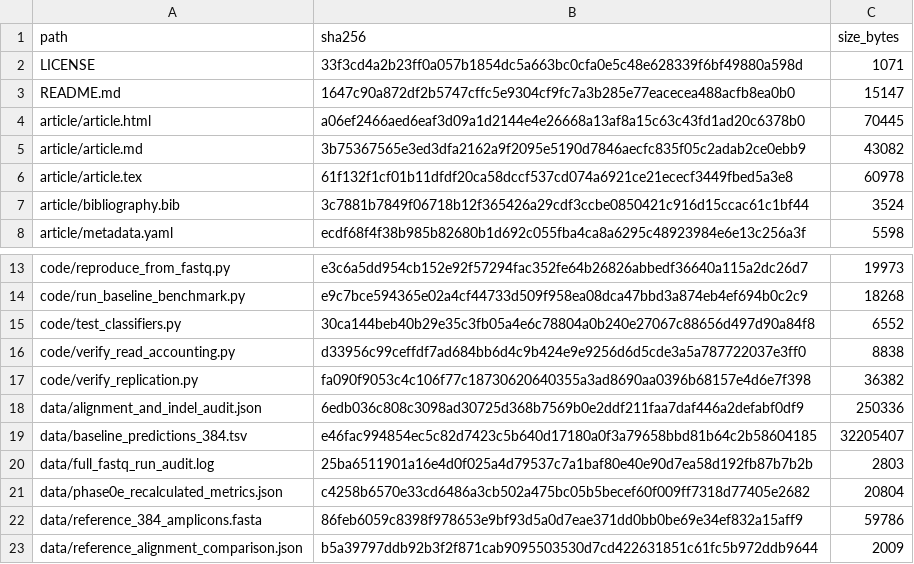
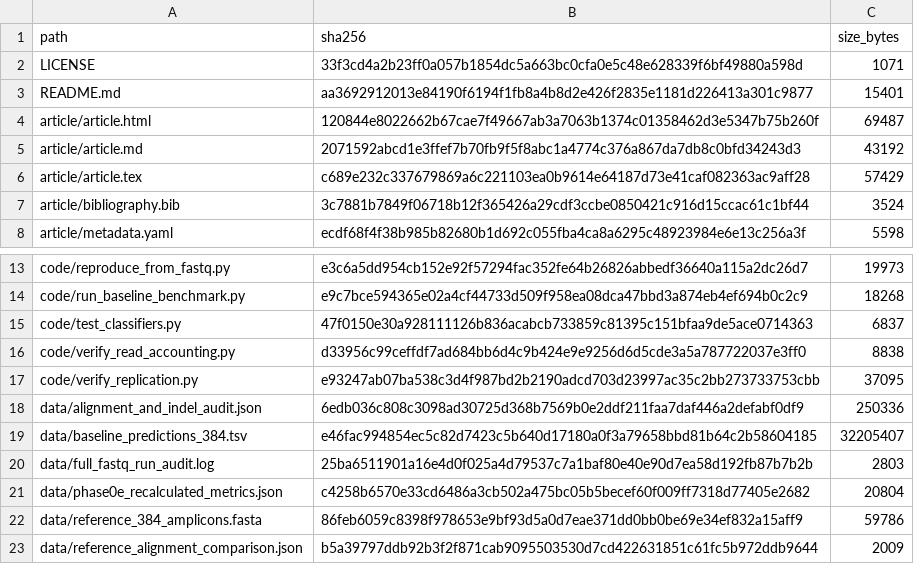
Before and after one commit to Rashidmstar12/saddle-replication, a TSV file: CHECKSUMS.tsv, drawn as a sheet; only a part is shown, gaps mark what is left out.

```diff
--- a/CHECKSUMS.tsv
+++ b/CHECKSUMS.tsv
@@ -2,6 +2,6 @@ path	sha256	size_bytes
 LICENSE	33f3cd4a2b23ff0a057b1854dc5a663bc0cfa0e5c48e628339f6bf49880a598d	1071
-README.md	1647c90a872df2b5747cffc5e9304cf9fc7a3b285e77eacecea488acfb8ea0b0	15147
-article/article.html	a06ef2466aed6eaf3d09a1d2144e4e26668a13af8a15c63c43fd1ad20c6378b0	70445
-article/article.md	3b75367565e3ed3dfa2162a9f2095e5190d7846aecfc835f05c2adab2ce0ebb9	43082
-article/article.tex	61f132f1cf01b11dfdf20ca58dccf537cd074a6921ce21ececf3449fbed5a3e8	60978
+README.md	aa3692912013e84190f6194f1fb8a4b8d2e426f2835e1181d226413a301c9877	15401
+article/article.html	120844e8022662b67cae7f49667ab3a7063b1374c01358462d3e5347b75b260f	69487
+article/article.md	2071592abcd1e3ffef7b70fb9f5f8abc1a4774c376a867da7db8c0bfd34243d3	43192
+article/article.tex	c689e232c337679869a6c221103ea0b9614e64187d73e41caf082363ac9aff28	57429
 article/bibliography.bib	3c7881b7849f06718b12f365426a29cdf3ccbe0850421c916d15ccac61c1bf44	3524
@@ -14,5 +14,5 @@ code/reproduce_from_fastq.py	e3c6a5dd954cb152e92f57294fac352fe64b26826abbedf3664
 code/run_baseline_benchmark.py	e9c7bce594365e02a4cf44733d509f958ea08dca47bbd3a874eb4ef694b0c2c9	18268
-code/test_classifiers.py	30ca144beb40b29e35c3fb05a4e6c78804a0b240e27067c88656d497d90a84f8	6552
+code/test_classifiers.py	47f0150e30a928111126b836acabcb733859c81395c151bfaa9de5ace0714363	6837
 code/verify_read_accounting.py	d33956c99ceffdf7ad684bb6d4c9b424e9e9256d6d5cde3a5a787722037e3ff0	8838
-code/verify_replication.py	fa090f9053c4c106f77c18730620640355a3ad8690aa0396b68157e4d6e7f398	36382
+code/verify_replication.py	e93247ab07ba538c3d4f987bd2b2190adcd703d23997ac35c2bb273733753cbb	37095
 data/alignment_and_indel_audit.json	6edb036c808c3098ad30725d368b7569b0e2ddf211faa7daf446a2defabf0df9	250336
```
Also changed, not shown: 6 other files.
